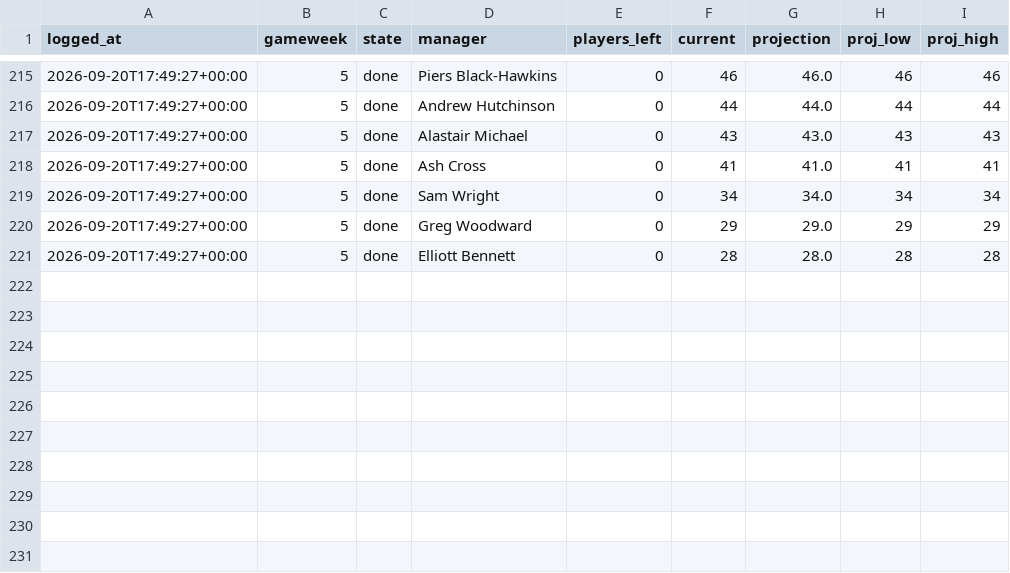
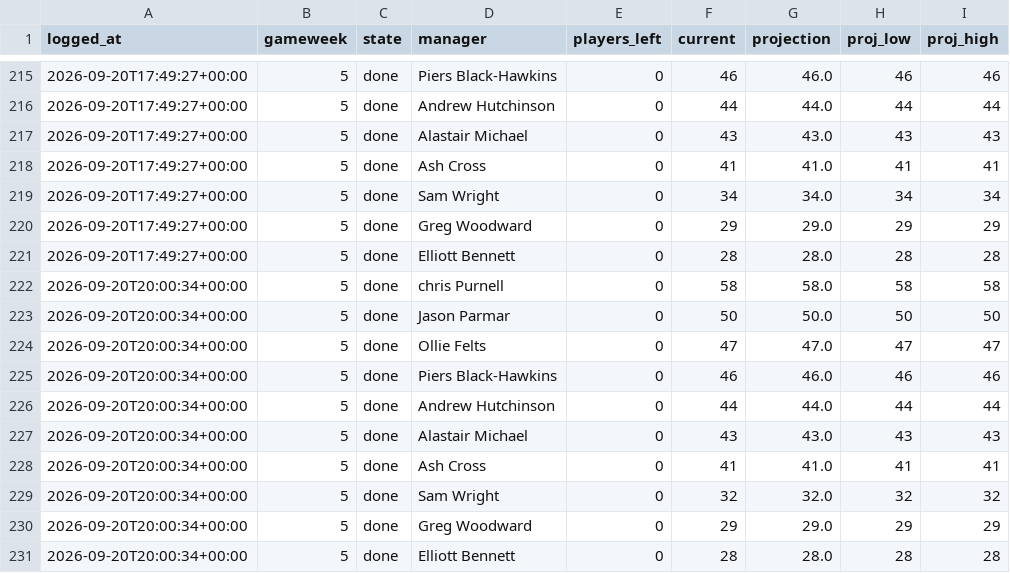
Before and after one commit to DJRay57/fpltracker, a CSV file: seasons/2026-27/projection_log.csv, drawn as a sheet; only a part is shown, gaps mark what is left out.

```diff
--- a/seasons/2026-27/projection_log.csv
+++ b/seasons/2026-27/projection_log.csv
@@ -221 +221,11 @@ logged_at,gameweek,state,manager,players_left,current,projection,proj_low,proj_h
 2026-09-20T17:49:27+00:00,5,done,Elliott Bennett,0,28,28.0,28,28
+2026-09-20T20:00:34+00:00,5,done,chris Purnell,0,58,58.0,58,58
+2026-09-20T20:00:34+00:00,5,done,Jason Parmar,0,50,50.0,50,50
+2026-09-20T20:00:34+00:00,5,done,Ollie Felts,0,47,47.0,47,47
+2026-09-20T20:00:34+00:00,5,done,Piers Black-Hawkins,0,46,46.0,46,46
+2026-09-20T20:00:34+00:00,5,done,Andrew Hutchinson,0,44,44.0,44,44
+2026-09-20T20:00:34+00:00,5,done,Alastair Michael,0,43,43.0,43,43
+2026-09-20T20:00:34+00:00,5,done,Ash Cross,0,41,41.0,41,41
+2026-09-20T20:00:34+00:00,5,done,Sam Wright,0,32,32.0,32,32
+2026-09-20T20:00:34+00:00,5,done,Greg Woodward,0,29,29.0,29,29
+2026-09-20T20:00:34+00:00,5,done,Elliott Bennett,0,28,28.0,28,28
```
Also changed, not shown: 6 other files.
